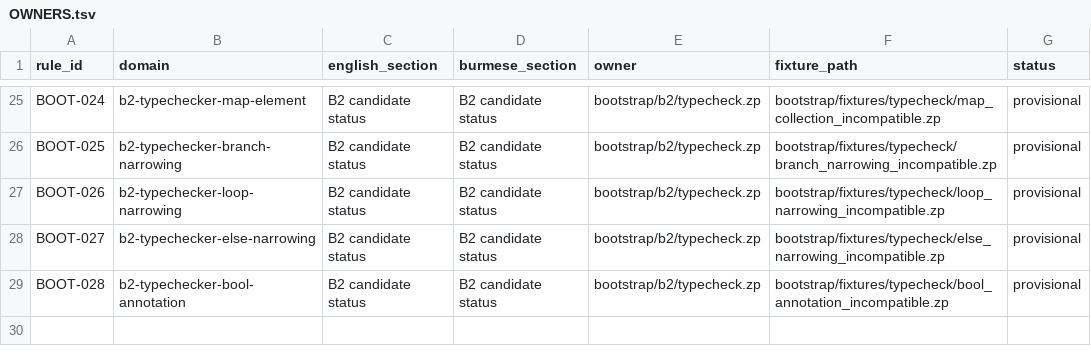
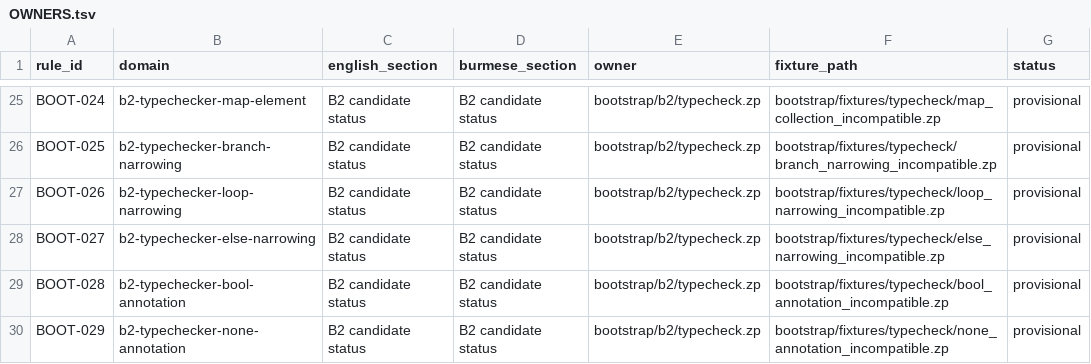
Before and after one commit to hidecard/zap, a TSV file: bootstrap/contracts/OWNERS.tsv, drawn as a sheet; only a part is shown, gaps mark what is left out.

Commit message:
bootstrap: add bounded none annotation evidence

```diff
--- a/bootstrap/contracts/OWNERS.tsv
+++ b/bootstrap/contracts/OWNERS.tsv
@@ -29 +29,2 @@ BOOT-027	b2-typechecker-else-narrowing	B2 candidate status	B2 candidate status	b
 BOOT-028	b2-typechecker-bool-annotation	B2 candidate status	B2 candidate status	bootstrap/b2/typecheck.zp	bootstrap/fixtures/typecheck/bool_annotation_incompatible.zp	provisional
+BOOT-029	b2-typechecker-none-annotation	B2 candidate status	B2 candidate status	bootstrap/b2/typecheck.zp	bootstrap/fixtures/typecheck/none_annotation_incompatible.zp	provisional
```
Also changed, not shown: 12 other files.
